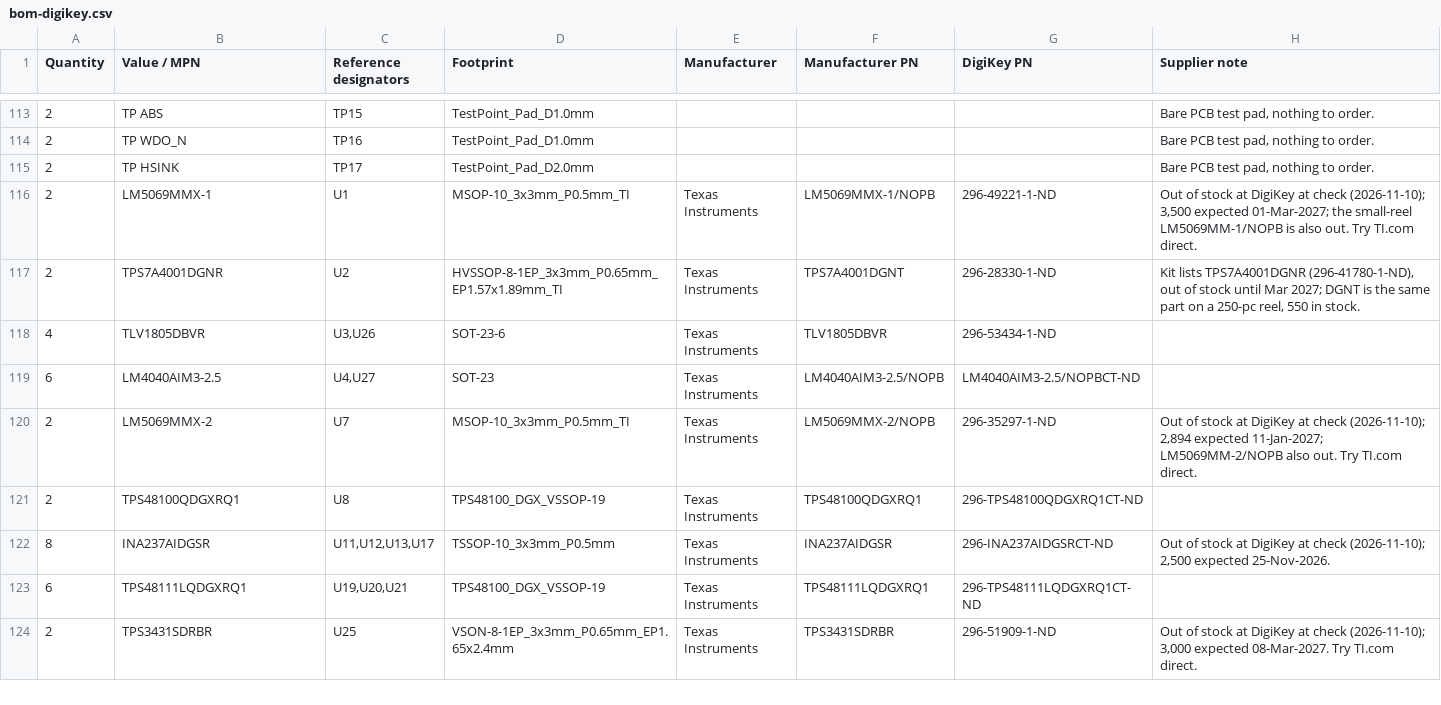
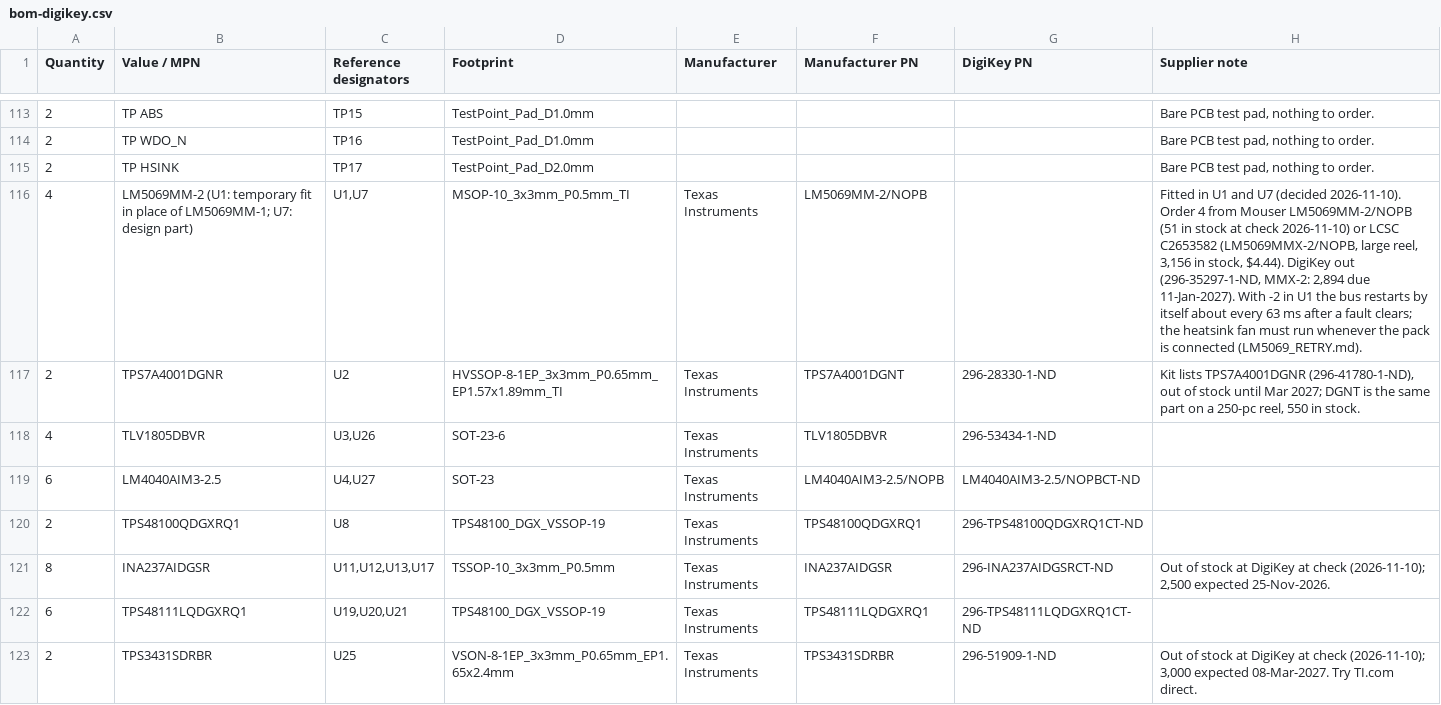
Before and after one commit to jaylamping/roark, a CSV file: hardware/power-board/fab/bom-digikey.csv, drawn as a sheet; only a part is shown, gaps mark what is left out.

Commit message:
power-board: U1 fitted with LM5069MM-2/NOPB as a temporary fit (parts change only, no copper change)
- kit-2sets.csv / fab/bom-digikey.csv: one row for U1 and U7, LM5069MM-2/NOPB x4 for two sets (Mouser
  LM5069MM-2/NOPB or LCSC C2653582, LM5069MMX-2/NOPB); a note row keeps LM5069MM-1/NOPB as U1's design part,
  ordered and fitted when it is back in stock.
- Schematic: U1 stays LM5069MMX-1 with a hidden "Fitted" field naming the -2 (gen.py, kit.py sym/nic take
  extra fields); the same hidden field on U1's footprint keeps schematic parity at 0. Gerbers unchanged.
- PRODUCTION_RUN, REV_B_PARTS: with the -2 the bus comes back by itself about every 63 ms after a fault clears;
  the heatsink fan must run whenever the pack is connected (19 % SOA margin with fan air, 5 % without); new
  bring-up step 3a checks the fan runs before the first short-circuit test. E-stop behaviour unchanged.
- SOURCING.md, LM5069_RETRY.md: decision recorded.

verify_board PASS (ERC 0, parity 0, bom_check 0), verify_buck PASS, fab_check 0.

```diff
--- a/hardware/power-board/fab/bom-digikey.csv
+++ b/hardware/power-board/fab/bom-digikey.csv
@@ -115,3 +115,3 @@ Quantity,Value / MPN,Reference designators,Footprint,Manufacturer,Manufacturer P
 2,TP HSINK,TP17,TestPoint_Pad_D2.0mm,,,,"Bare PCB test pad, nothing to order."
-2,LM5069MMX-1,U1,MSOP-10_3x3mm_P0.5mm_TI,Texas Instruments,LM5069MMX-1/NOPB,296-49221-1-ND,"Out of stock at DigiKey at check (2026-11-10); 3,500 expected 01-Mar-2027; the small-reel LM5069MM-1/NOPB is also out. Try TI.com direct."
+4,LM5069MM-2 (U1: temporary fit in place of LM5069MM-1; U7: design part),"U1,U7",MSOP-10_3x3mm_P0.5mm_TI,Texas Instruments,LM5069MM-2/NOPB,,"Fitted in U1 and U7 (decided 2026-11-10). Order 4 from Mouser LM5069MM-2/NOPB (51 in stock at check 2026-11-10) or LCSC C2653582 (LM5069MMX-2/NOPB, large reel, 3,156 in stock, $4.44). DigiKey out (296-35297-1-ND, MMX-2: 2,894 due 11-Jan-2027). With -2 in U1 the bus restarts by itself about every 63 ms after a fault clears; the heatsink fan must run whenever the pack is connected (LM5069_RETRY.md)."
 2,TPS7A4001DGNR,U2,HVSSOP-8-1EP_3x3mm_P0.65mm_EP1.57x1.89mm_TI,Texas Instruments,TPS7A4001DGNT,296-28330-1-ND,"Kit lists TPS7A4001DGNR (296-41780-1-ND), out of stock until Mar 2027; DGNT is the same part on a 250-pc reel, 550 in stock."
@@ -119,3 +119,2 @@ Quantity,Value / MPN,Reference designators,Footprint,Manufacturer,Manufacturer P
 6,LM4040AIM3-2.5,"U4,U27",SOT-23,Texas Instruments,LM4040AIM3-2.5/NOPB,LM4040AIM3-2.5/NOPBCT-ND,
-2,LM5069MMX-2,U7,MSOP-10_3x3mm_P0.5mm_TI,Texas Instruments,LM5069MMX-2/NOPB,296-35297-1-ND,"Out of stock at DigiKey at check (2026-11-10); 2,894 expected 11-Jan-2027; LM5069MM-2/NOPB also out. Try TI.com direct."
 2,TPS48100QDGXRQ1,U8,TPS48100_DGX_VSSOP-19,Texas Instruments,TPS48100QDGXRQ1,296-TPS48100QDGXRQ1CT-ND,
```
Also changed, not shown: hardware/power-board/kit-2sets.csv, 10 other files.
